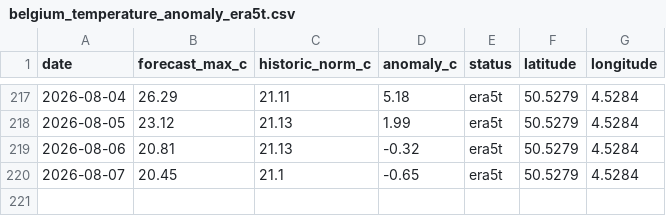
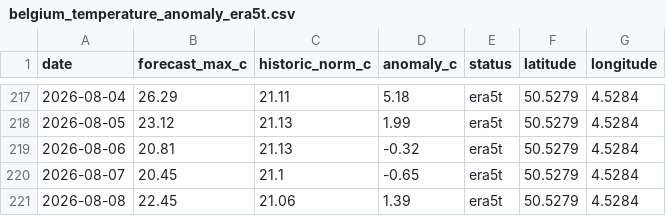
Before and after one commit to bartdeneveds-blip/belgium-temperature-monitor, a CSV file: data/belgium_temperature_anomaly_era5t.csv, drawn as a sheet; only a part is shown, gaps mark what is left out; the diff names each change by its address in the sheet, - before the commit and + after, or states it on an @@ line.

```diff
--- a/data/belgium_temperature_anomaly_era5t.csv
+++ b/data/belgium_temperature_anomaly_era5t.csv
+row 221: 2026-08-08 | 22.45 | 21.06 | 1.39 | era5t | 50.5279 | 4.5284
```
Also changed, not shown: data/belgium_temperature_anomaly.csv, 1 other file.
